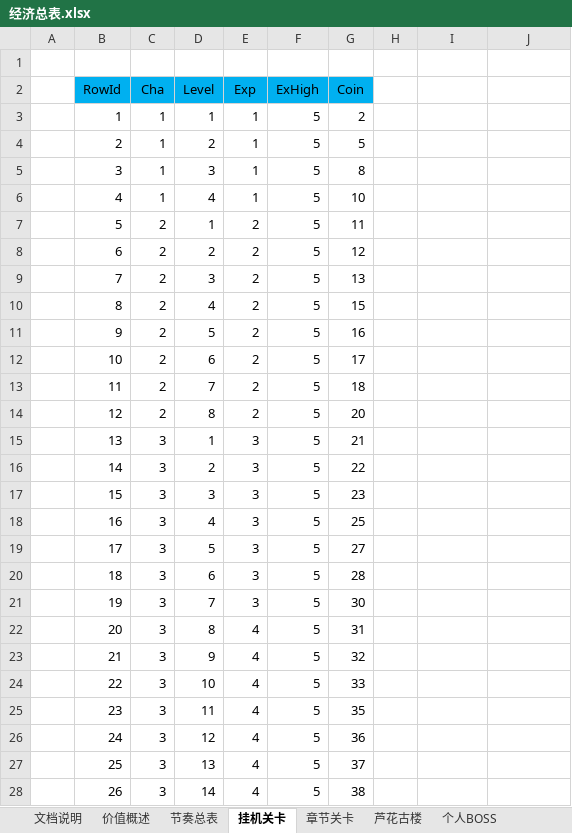
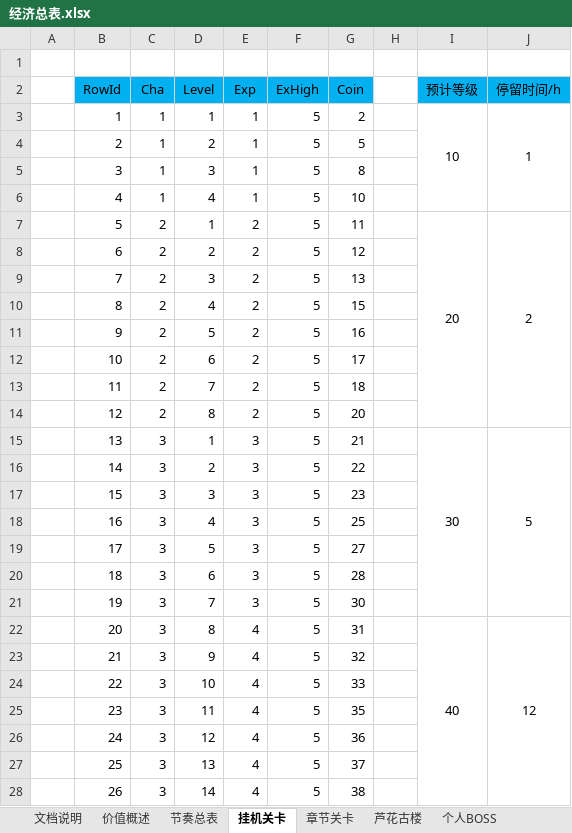
Before and after one commit to hataksumo/DesignerDoc, an Excel workbook: 策划案/镇魂街/经济总表.xlsx, sheet 挂机关卡, drawn as a sheet; only a part is shown; values as stored, in another font and other column widths than the file's, no borders; the diff names each change by its address in the sheet, - before the commit and + after, or states it on an @@ line.

```diff
--- a/策划案/镇魂街/经济总表.xlsx (sheet 挂机关卡)
+++ b/策划案/镇魂街/经济总表.xlsx (sheet 挂机关卡)
-I2: (empty)
+I2: 预计等级
-I2:J2 fill: none
+I2:J2 fill: #00B0F0
-J2: (empty)
+J2: 停留时间/h
-I3 (预计等级): (empty)
+I3 (预计等级): 10
+I3:I6 merged
-J3 (停留时间/h): (empty)
+J3 (停留时间/h): 1
+J3:J6 merged
-I7 (预计等级): (empty)
+I7 (预计等级): 20
+I7:I14 merged
-J7 (停留时间/h): (empty)
+J7 (停留时间/h): 2
+J7:J14 merged
-I15 (预计等级): (empty)
+I15 (预计等级): 30
+I15:I21 merged
-J15 (停留时间/h): (empty)
+J15 (停留时间/h): 5
+J15:J21 merged
-I22 (预计等级): (empty)
+I22 (预计等级): 40
+I22:I29 merged
-J22 (停留时间/h): (empty)
+J22 (停留时间/h): 12
+J22:J29 merged
```
Also changed, not shown: sheet 芦花古楼, sheet 个人BOSS, sheet 节奏总表, sheet 章节关卡, other sheet tabs, formulas that keep their value, 策划案/镇魂街/新经济总表.xlsx, 策划案/镇魂街/经济概述.xlsx.
